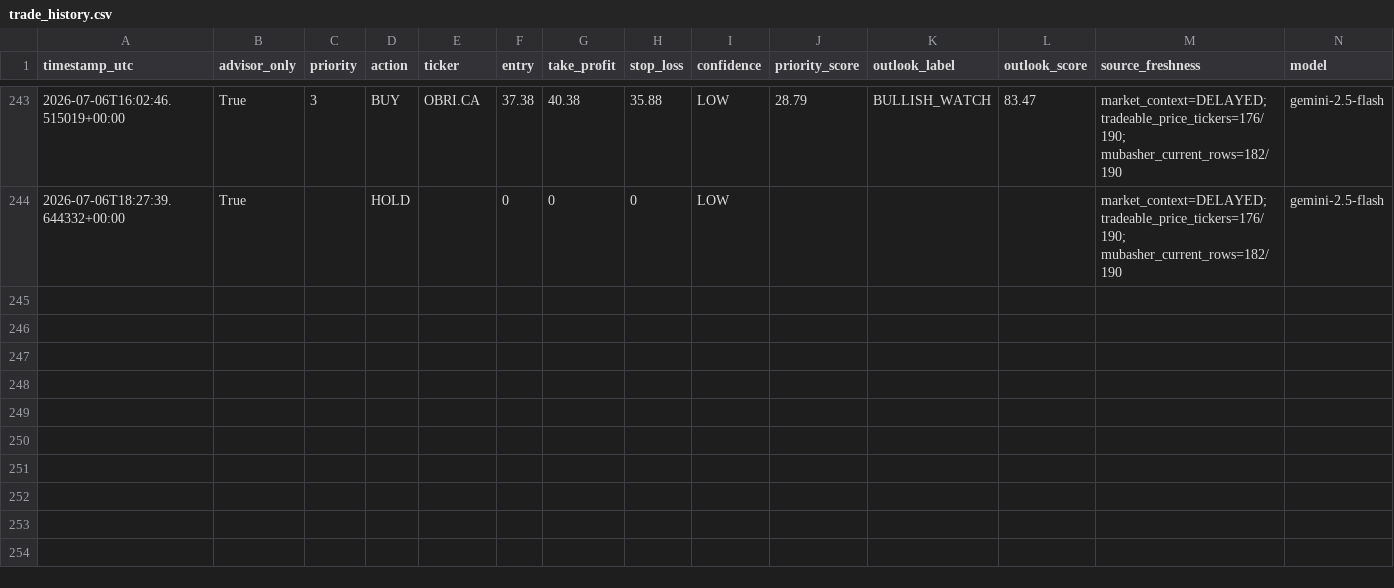
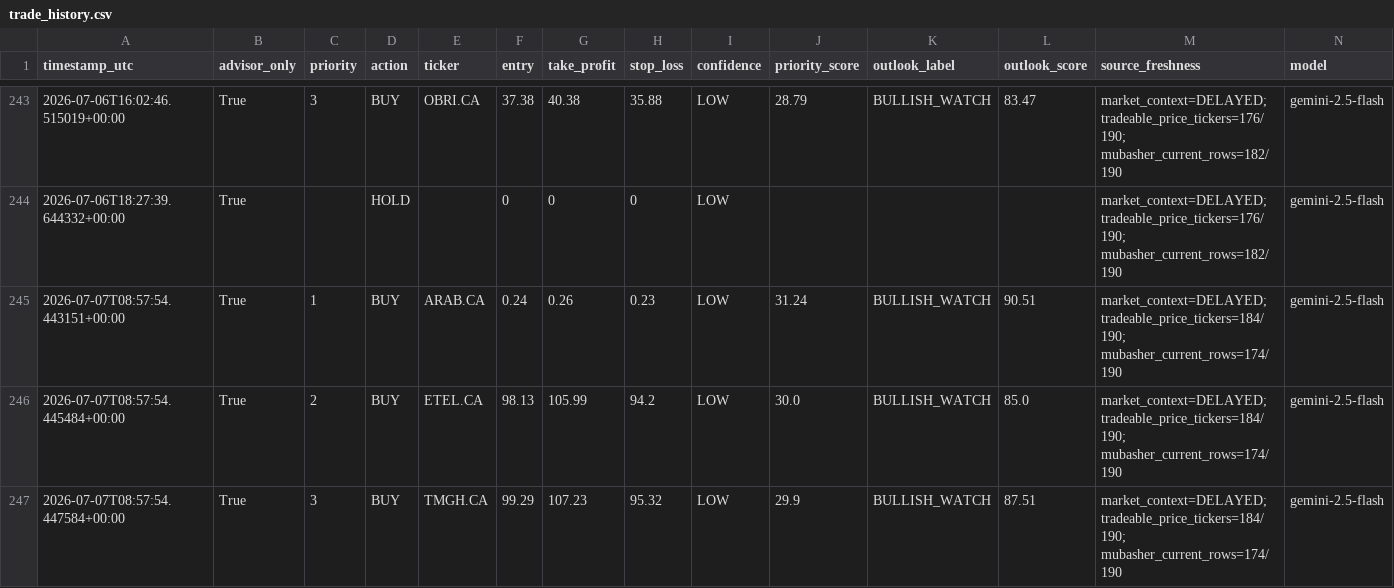
Before and after one commit to Philopater-Ayman/egx-telegram-scanner, a CSV file: trade_history.csv, drawn as a sheet; only a part is shown, gaps mark what is left out; rows hold the shown columns only; the diff names each change by its address in the sheet, - before the commit and + after, or states it on an @@ line.

```diff
--- a/trade_history.csv
+++ b/trade_history.csv
+row 245: 2026-07-07T08:57:54.443151+00:00 | True | 1 | BUY | ARAB.CA | 0.24 | 0.26 | 0.23 | LOW | 31.24 | BULLISH_WATCH | 90.51 | market_context=DELAYED; tradeable_price_tickers=184/190; mubasher_current_rows=174/190 | gemini-2.5-flash
+row 246: 2026-07-07T08:57:54.445484+00:00 | True | 2 | BUY | ETEL.CA | 98.13 | 105.99 | 94.2 | LOW | 30.0 | BULLISH_WATCH | 85.0 | market_context=DELAYED; tradeable_price_tickers=184/190; mubasher_current_rows=174/190 | gemini-2.5-flash
+row 247: 2026-07-07T08:57:54.447584+00:00 | True | 3 | BUY | TMGH.CA | 99.29 | 107.23 | 95.32 | LOW | 29.9 | BULLISH_WATCH | 87.51 | market_context=DELAYED; tradeable_price_tickers=184/190; mubasher_current_rows=174/190 | gemini-2.5-flash
```
Also changed, not shown: action_tickets.csv, data_quality.csv, 9 other files.
